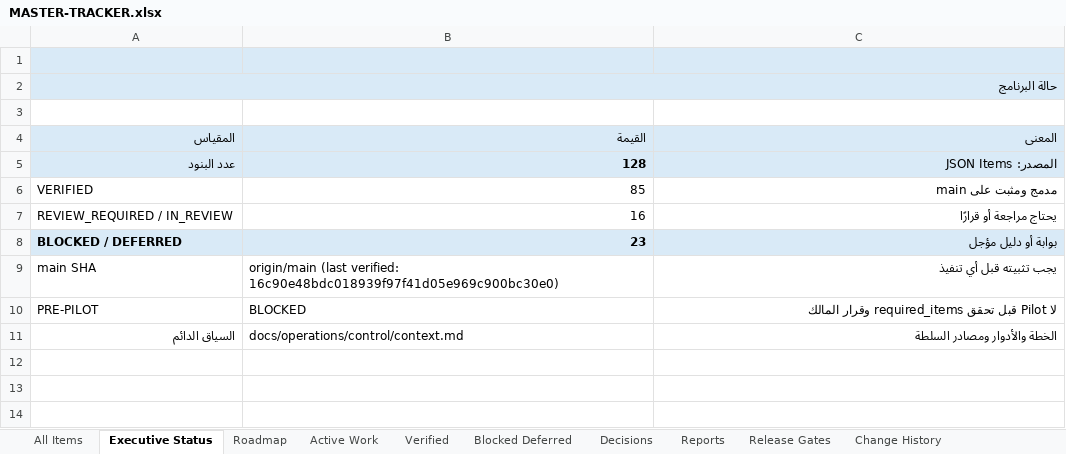
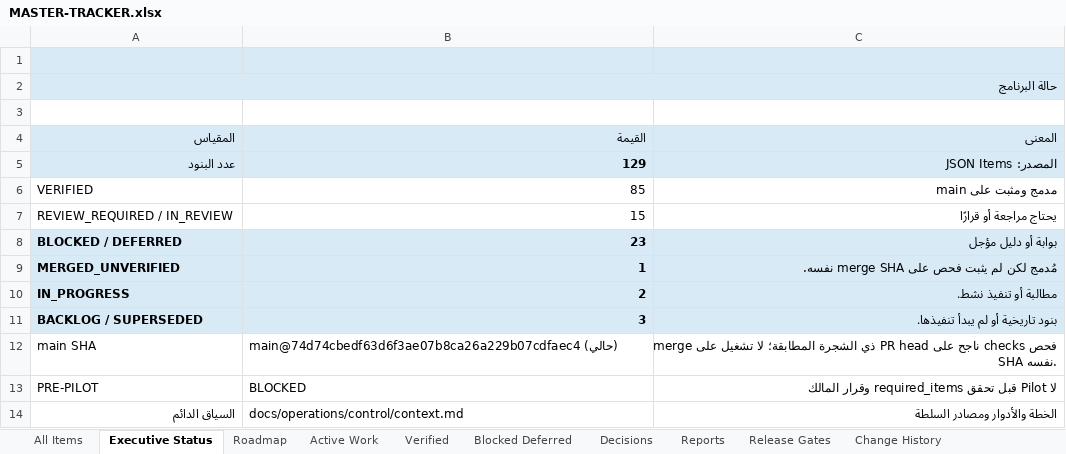
Before and after one commit to Qays7753/Micro, an Excel workbook: docs/operations/control/generated/MASTER-TRACKER.xlsx, sheet Executive Status, drawn as a sheet; values as stored, in another font and other column widths than the file's, no borders; addresses are those after the commit; the diff names each change by its address in the sheet, - before the commit and + after, or states it on an @@ line.

```diff
--- a/docs/operations/control/generated/MASTER-TRACKER.xlsx (sheet Executive Status)
+++ b/docs/operations/control/generated/MASTER-TRACKER.xlsx (sheet Executive Status)
-B2:C2 fill: #D9EAF7
+B2:C2 fill: none
-B5 (القيمة): 128
+B5 (القيمة): 129
-B7 (القيمة): 16
+B7 (القيمة): 15
+row 9: MERGED_UNVERIFIED | 1 | مُدمج لكن لم يثبت فحص على merge SHA نفسه.
+row 10: IN_PROGRESS | 2 | مطالبة أو تنفيذ نشط.
+row 11: BACKLOG / SUPERSEDED | 3 | بنود تاريخية أو لم يبدأ تنفيذها.
-B12 (القيمة): origin/main (last verified: 16c90e48bdc018939f97f41d05e969c900bc30e0)
+B12 (القيمة): main@74d74cbedf63d6f3ae07b8ca26a229b07cdfaec4 (حالي)
-C12 (المعنى): يجب تثبيته قبل أي تنفيذ
+C12 (المعنى): فحص checks ناجح على PR head ذي الشجرة المطابقة؛ لا تشغيل على merge SHA نفسه.
```
Also changed, not shown: sheet All Items, sheet Active Work, sheet Change History, sheet Reports, sheet Verified, sheet Blocked Deferred, 3 more sheets, 18 other files.
